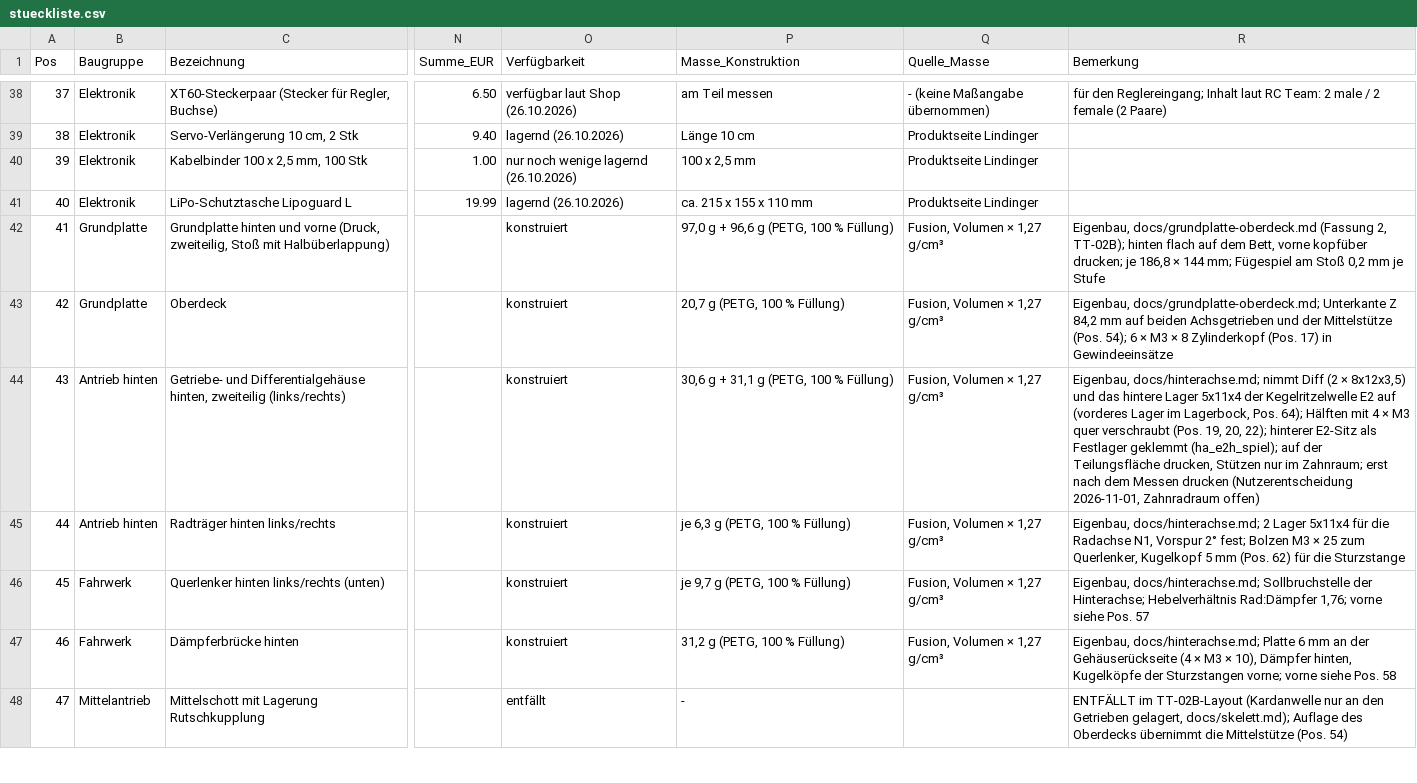
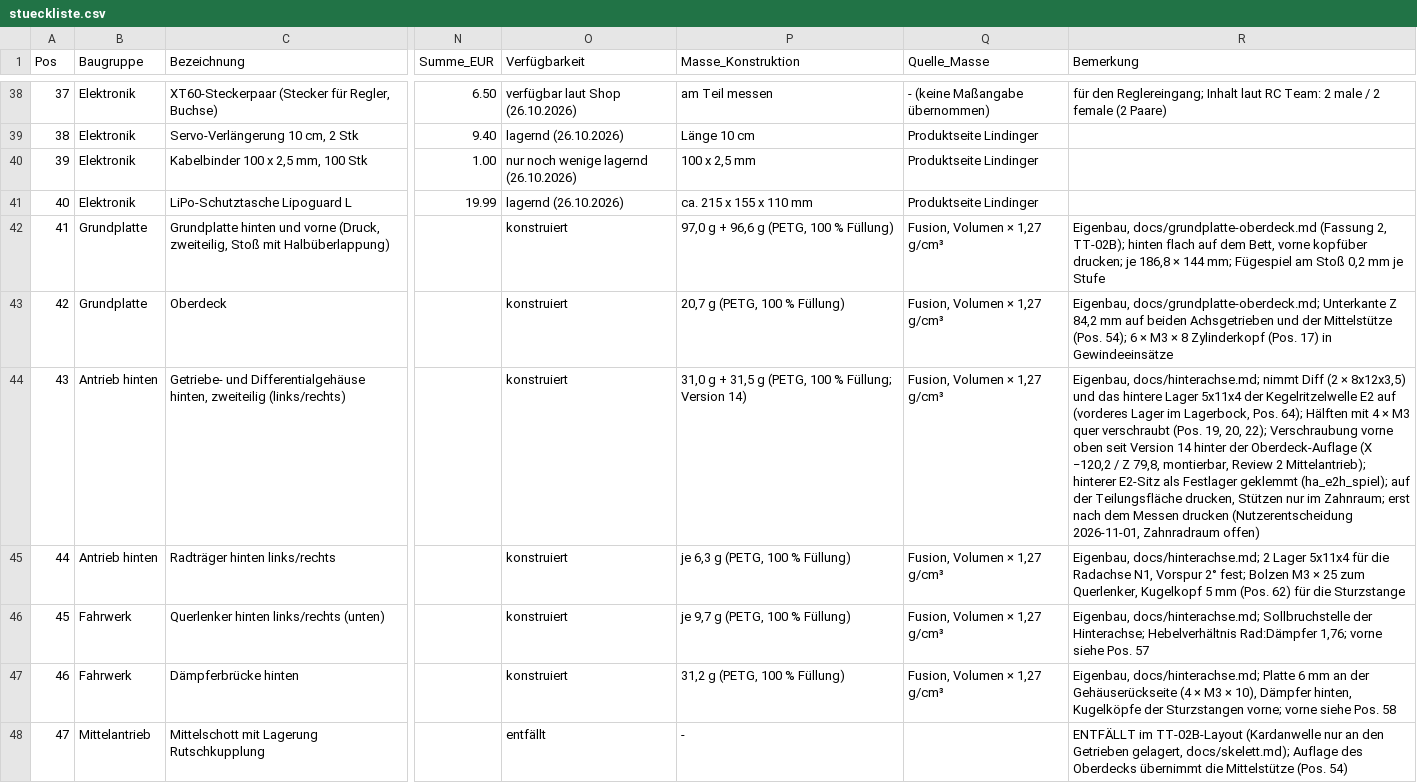
Before and after one commit to ZaphodBytebrox/open-rc-car, a CSV file: bom/stueckliste.csv, drawn as a sheet; only a part is shown, gaps mark what is left out; the diff covers the shown part only; the diff names each change by its address in the sheet, - before the commit and + after, or states it on an @@ line.

```diff
--- a/bom/stueckliste.csv
+++ b/bom/stueckliste.csv
-P44 (Masse_Konstruktion): 30,6 g + 31,1 g (PETG, 100 % Füllung)
+P44 (Masse_Konstruktion): 31,0 g + 31,5 g (PETG, 100 % Füllung; Version 14)
-R44 (Bemerkung): …20, 22); hinterer E2-Sitz…
+R44 (Bemerkung): …20, 22); Verschraubung vorne oben seit Version 14 hinter der Oberdeck-Auflage (X −120,2 / Z 79,8, montierbar, Review 2 Mittelantrieb); hinterer E2-Sitz…
```
Also changed, not shown: 4 added rows, 1 removed row and 23 edited cells elsewhere in this file, 23 other files.
